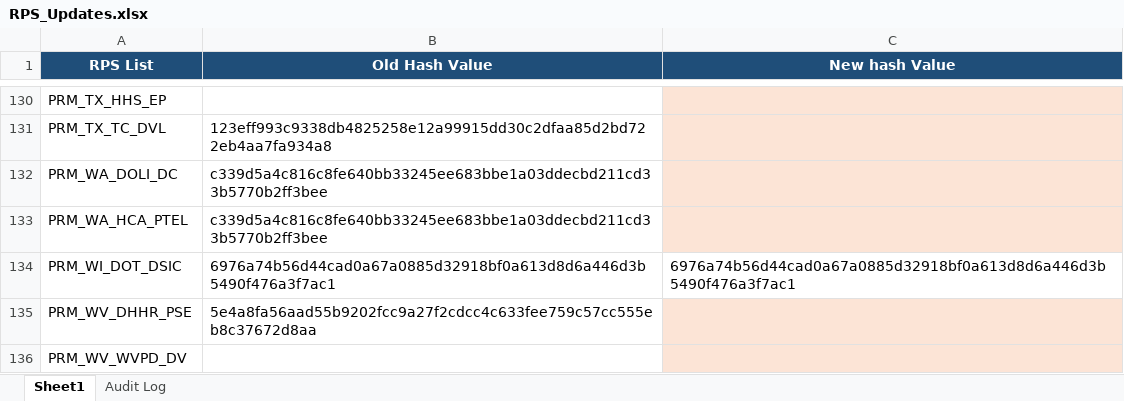
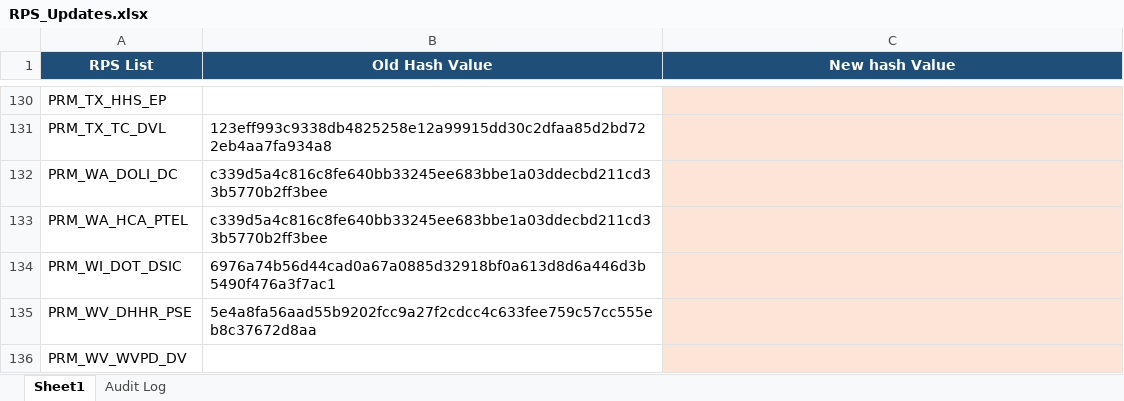
Before and after one commit to rahulraveendrannair-bot/Update-Checking-Automation, an Excel workbook: RPS_Updates.xlsx, sheet Sheet1, drawn as a sheet; only a part is shown, gaps mark what is left out; values as stored, in another font and other column widths than the file's, no borders; the diff names each change by its address in the sheet, - before the commit and + after, or states it on an @@ line.

```diff
--- a/RPS_Updates.xlsx (sheet Sheet1)
+++ b/RPS_Updates.xlsx (sheet Sheet1)
-C134 (New hash Value): 6976a74b56d44cad0a67a0885d32918bf0a613d8d6a446d3b5490f476a3f7ac1
+C134 (New hash Value): (empty)
-C134 fill: none
+C134 fill: #FCE4D6
```
Also changed, not shown: sheet Audit Log, 1 other file.
